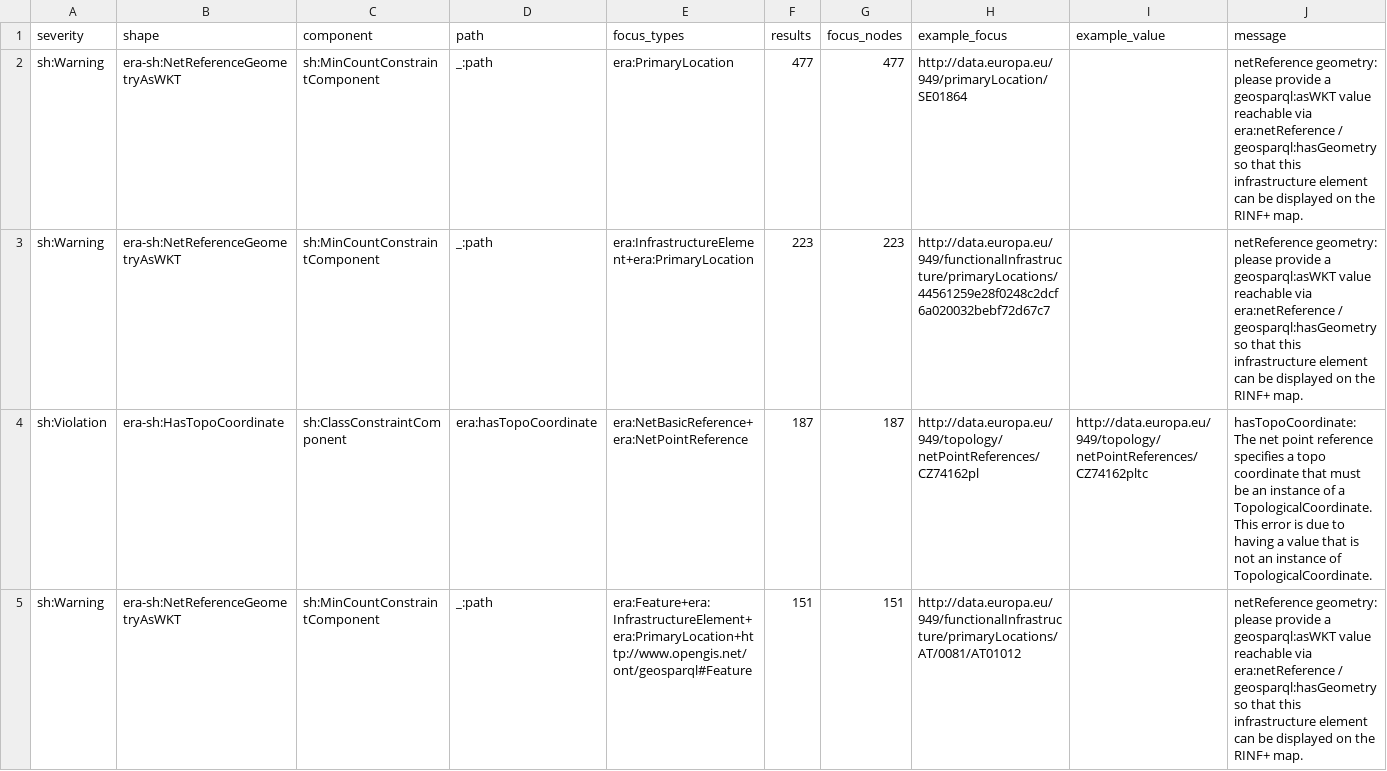
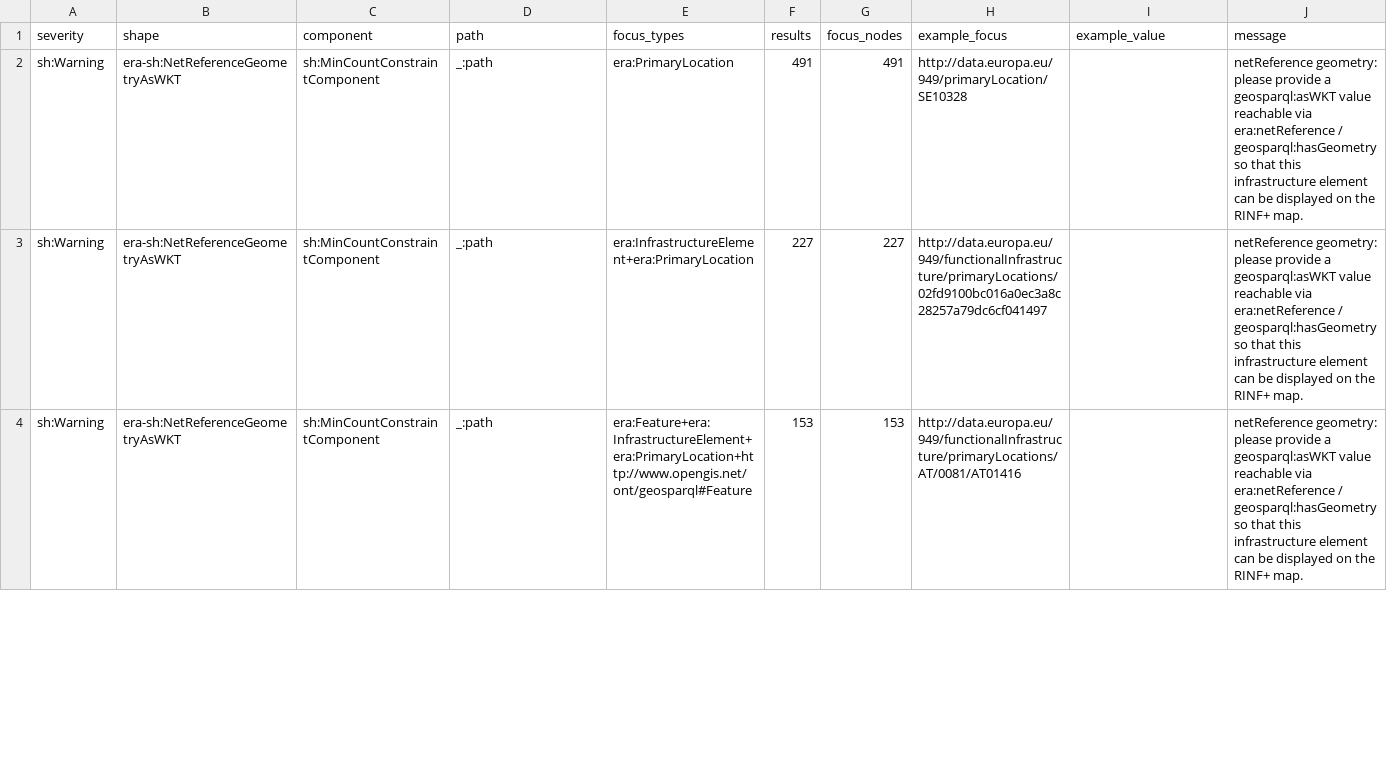
Before and after one commit to gatemezing/onto-dissemination, a CSV file: crd-kg/data/shacl/rinf-sample-prod.csv, drawn as a sheet; only a part is shown; the diff covers the shown part only.

```diff
--- a/crd-kg/data/shacl/rinf-sample-prod.csv
+++ b/crd-kg/data/shacl/rinf-sample-prod.csv
@@ -1,5 +1,4 @@
 severity,shape,component,path,focus_types,results,focus_nodes,example_focus,example_value,message
-sh:Warning,era-sh:NetReferenceGeometryAsWKT,sh:MinCountConstraintComponent,_:path,era:PrimaryLocation,477,477,http://data.europa.eu/949/primaryLocation/SE01864,,netReference geometry: please provide a geosparql:asWKT value reachable via era:netReference / geosparql:hasGeometry so that this infrastructure element can be displayed on the RINF+ map.
-sh:Warning,era-sh:NetReferenceGeometryAsWKT,sh:MinCountConstraintComponent,_:path,era:InfrastructureElement+era:PrimaryLocation,223,223,http://data.europa.eu/949/functionalInfrastructure/primaryLocations/44561259e28f0248c2dcf6a020032bebf72d67c7,,netReference geometry: please provide a geosparql:asWKT value reachable via era:netReference / geosparql:hasGeometry so that this infrastructure element can be displayed on the RINF+ map.
-sh:Violation,era-sh:HasTopoCoordinate,sh:ClassConstraintComponent,era:hasTopoCoordinate,era:NetBasicReference+era:NetPointReference,187,187,http://data.europa.eu/949/topology/netPointReferences/CZ74162pl,http://data.europa.eu/949/topology/netPointReferences/CZ74162pltc,hasTopoCoordinate: The net point reference specifies a topo coordinate that must be an instance of a TopologicalCoordinate. This error is due to having a value that is not an instance of TopologicalCoordinate.
-sh:Warning,era-sh:NetReferenceGeometryAsWKT,sh:MinCountConstraintComponent,_:path,era:Feature+era:InfrastructureElement+era:PrimaryLocation+http://www.opengis.net/ont/geosparql#Feature,151,151,http://data.europa.eu/949/functionalInfrastructure/primaryLocations/AT/0081/AT01012,,netReference geometry: please provide a geosparql:asWKT value reachable via era:netReference / geosparql:hasGeometry so that this infrastructure element can be displayed on the RINF+ map.
+sh:Warning,era-sh:NetReferenceGeometryAsWKT,sh:MinCountConstraintComponent,_:path,era:PrimaryLocation,491,491,http://data.europa.eu/949/primaryLocation/SE10328,,netReference geometry: please provide a geosparql:asWKT value reachable via era:netReference / geosparql:hasGeometry so that this infrastructure element can be displayed on the RINF+ map.
+sh:Warning,era-sh:NetReferenceGeometryAsWKT,sh:MinCountConstraintComponent,_:path,era:InfrastructureElement+era:PrimaryLocation,227,227,http://data.europa.eu/949/functionalInfrastructure/primaryLocations/02fd9100bc016a0ec3a8c28257a79dc6cf041497,,netReference geometry: please provide a geosparql:asWKT value reachable via era:netReference / geosparql:hasGeometry so that this infrastructure element can be displayed on the RINF+ map.
+sh:Warning,era-sh:NetReferenceGeometryAsWKT,sh:MinCountConstraintComponent,_:path,era:Feature+era:InfrastructureElement+era:PrimaryLocation+http://www.opengis.net/ont/geosparql#Feature,153,153,http://data.europa.eu/949/functionalInfrastructure/primaryLocations/AT/0081/AT01416,,netReference geometry: please provide a geosparql:asWKT value reachable via era:netReference / geosparql:hasGeometry so that this infrastructure element can be displayed on the RINF+ map.
```
Also changed, not shown: 6 removed rows and 9 edited cells elsewhere in this file, crd-kg/data/shacl/crd-sample-uat.csv, crd-kg/data/shacl/rinf-sample-uat.csv, 17 other files.
